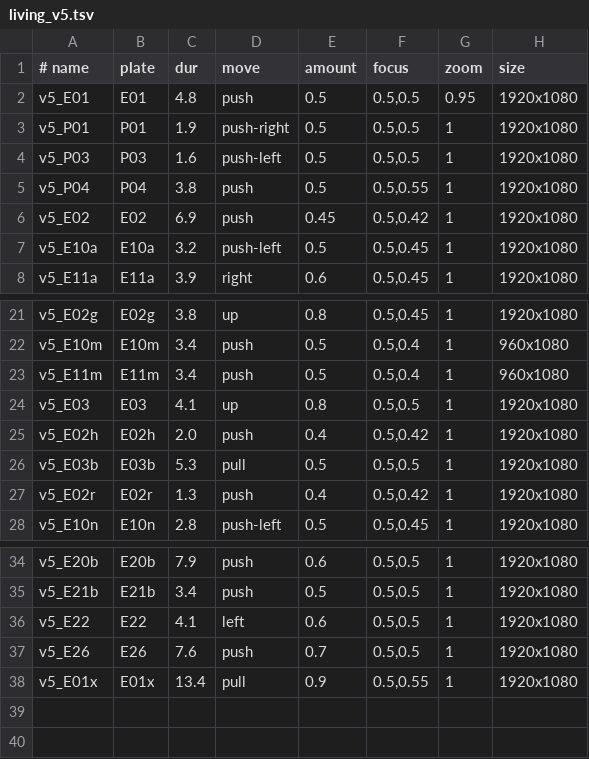
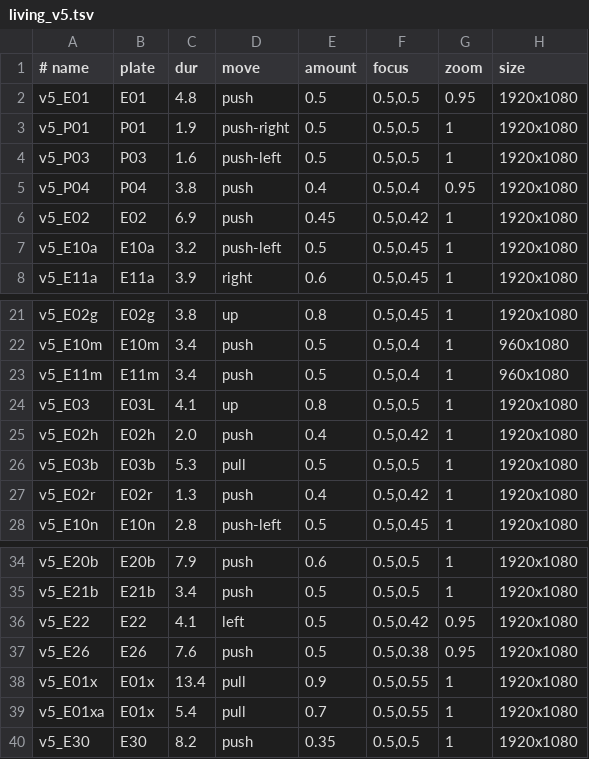
Before and after one commit to Jay-Hyun/SDShile-System, a TSV file: wedding-video/data/living_v5.tsv, drawn as a sheet; only a part is shown, gaps mark what is left out.

```diff
--- a/wedding-video/data/living_v5.tsv
+++ b/wedding-video/data/living_v5.tsv
@@ -4,3 +4,3 @@ v5_P01	P01	1.9	push-right	0.5	0.5,0.5	1	1920x1080
 v5_P03	P03	1.6	push-left	0.5	0.5,0.5	1	1920x1080
-v5_P04	P04	3.8	push	0.5	0.5,0.55	1	1920x1080
+v5_P04	P04	3.8	push	0.4	0.5,0.4	0.95	1920x1080
 v5_E02	E02	6.9	push	0.45	0.5,0.42	1	1920x1080
@@ -23,3 +23,3 @@ v5_E10m	E10m	3.4	push	0.5	0.5,0.4	1	960x1080
 v5_E11m	E11m	3.4	push	0.5	0.5,0.4	1	960x1080
-v5_E03	E03	4.1	up	0.8	0.5,0.5	1	1920x1080
+v5_E03	E03L	4.1	up	0.8	0.5,0.5	1	1920x1080
 v5_E02h	E02h	2.0	push	0.4	0.5,0.42	1	1920x1080
@@ -35,4 +35,6 @@ v5_E20b	E20b	7.9	push	0.6	0.5,0.5	1	1920x1080
 v5_E21b	E21b	3.4	push	0.5	0.5,0.5	1	1920x1080
-v5_E22	E22	4.1	left	0.6	0.5,0.5	1	1920x1080
-v5_E26	E26	7.6	push	0.7	0.5,0.5	1	1920x1080
+v5_E22	E22	4.1	left	0.5	0.5,0.42	0.95	1920x1080
+v5_E26	E26	7.6	push	0.5	0.5,0.38	0.95	1920x1080
 v5_E01x	E01x	13.4	pull	0.9	0.5,0.55	1	1920x1080
+v5_E01xa	E01x	5.4	pull	0.7	0.5,0.55	1	1920x1080
+v5_E30	E30	8.2	push	0.35	0.5,0.5	1	1920x1080
```
Also changed, not shown: 9 other files.
